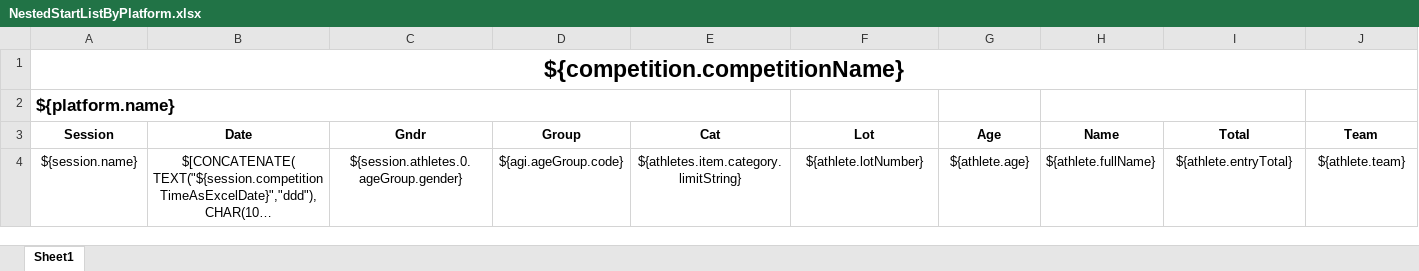
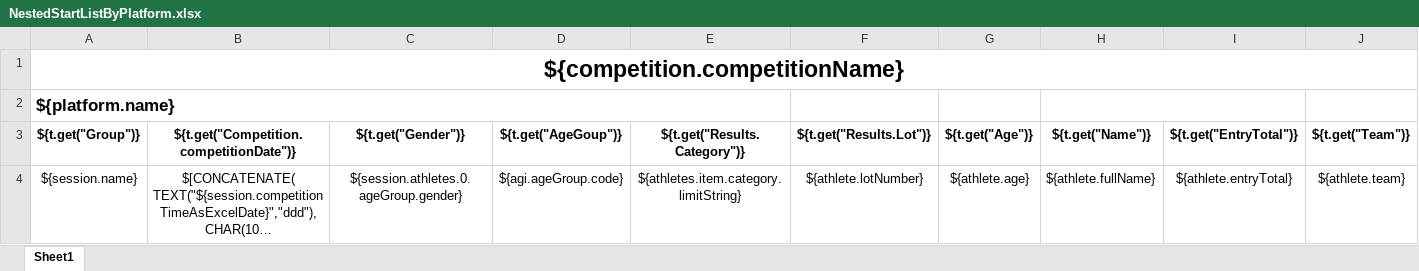
Before and after one commit to jflamy/owlcms4, an Excel workbook: owlcms/src/main/resources/templates/start/NestedStartListByPlatform.xlsx, sheet Sheet1, drawn as a sheet; only a part is shown; long unchanged cells end in …; values as stored, in another font and other column widths than the file's, no borders; removed rows and columns are numbered as before the commit, all else as after; rows hold the shown columns only; the diff names each change by its address in the sheet, - before the commit and + after, or states it on an @@ line.

Commit message:
translation for nested start lists

```diff
--- a/owlcms/src/main/resources/templates/start/NestedStartListByPlatform.xlsx (sheet Sheet1)
+++ b/owlcms/src/main/resources/templates/start/NestedStartListByPlatform.xlsx (sheet Sheet1)
-row 3: Session | Date | Gndr | Group | Cat | Lot | Age | Name | Total | Team
+row 3: ${t.get("Group")} | ${t.get("Competition.competitionDate")} | ${t.get("Gender")} | ${t.get("AgeGoup")} | ${t.get("Results.Category")} | ${t.get("Results.Lot")} | ${t.get("Age")} | ${t.get("Name")} | ${t.get("EntryTotal")} | ${t.get("Team")}
```
Also changed, not shown: owlcms/src/main/resources/templates/start/NestedStartList.xlsx, 2 other files.
